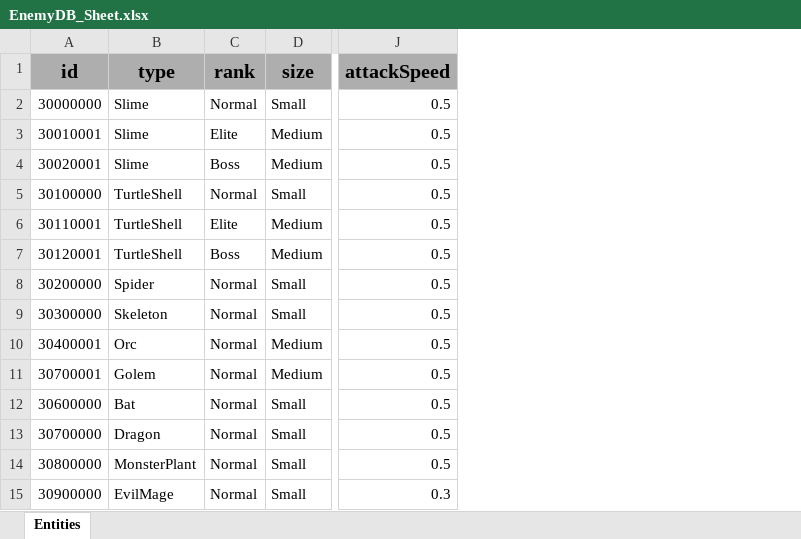
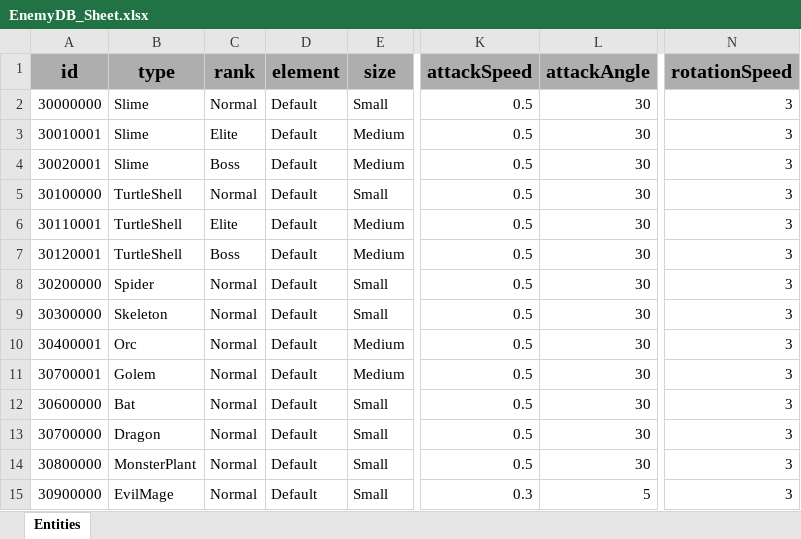
Before and after one commit to GGB97/Sisyphus_Mirror, an Excel workbook: Assets/Excel/EnemyDB_Sheet.xlsx, sheet Entities, drawn as a sheet; only a part is shown, gaps mark what is left out; values as stored, in another font and other column widths than the file's, no borders; the diff names each change by its address in the sheet, - before the commit and + after, or states it on an @@ line.

Commit message:
Feat: Enemy 공격 시 전방에 Player가 있어야 공격
그에 따른 DB에 AttackAngle 추가

및 EnemyElement 타입 추가

```diff
--- a/Assets/Excel/EnemyDB_Sheet.xlsx (sheet Entities)
+++ b/Assets/Excel/EnemyDB_Sheet.xlsx (sheet Entities)
+column D (element), rows 2-15: all Default
+column L (attackAngle), rows 2-15: 30 | 30 | 30 | 30 | 30 | 30 | 30 | 30 | 30 | 30 | 30 | 30 | 30 | 5
+column N (rotationSpeed), rows 2-15: all 3
```
Also changed, not shown: 11 other files.
